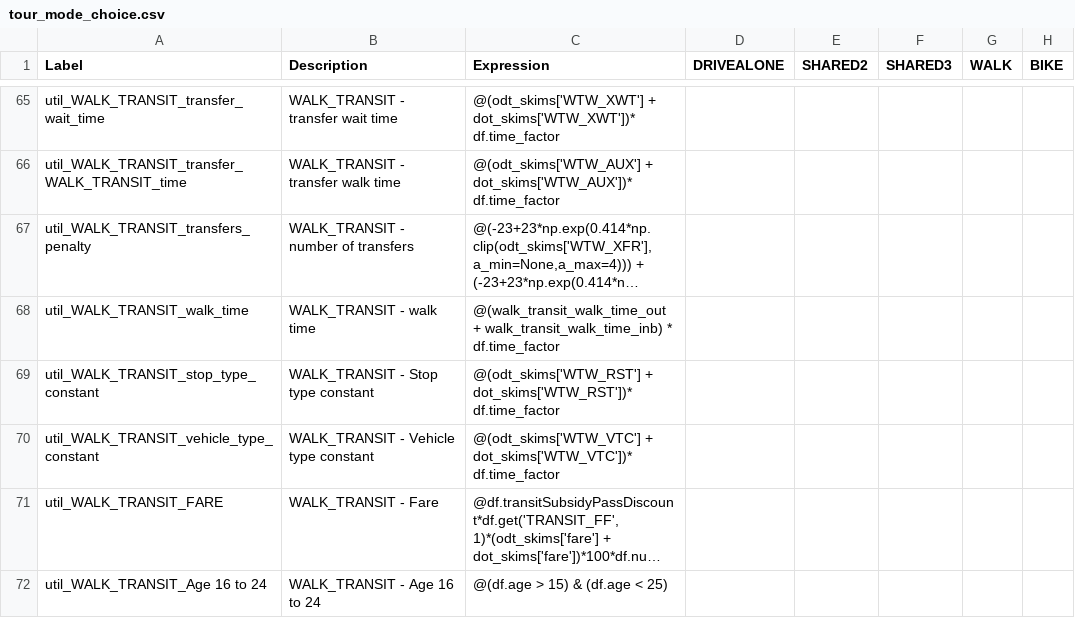
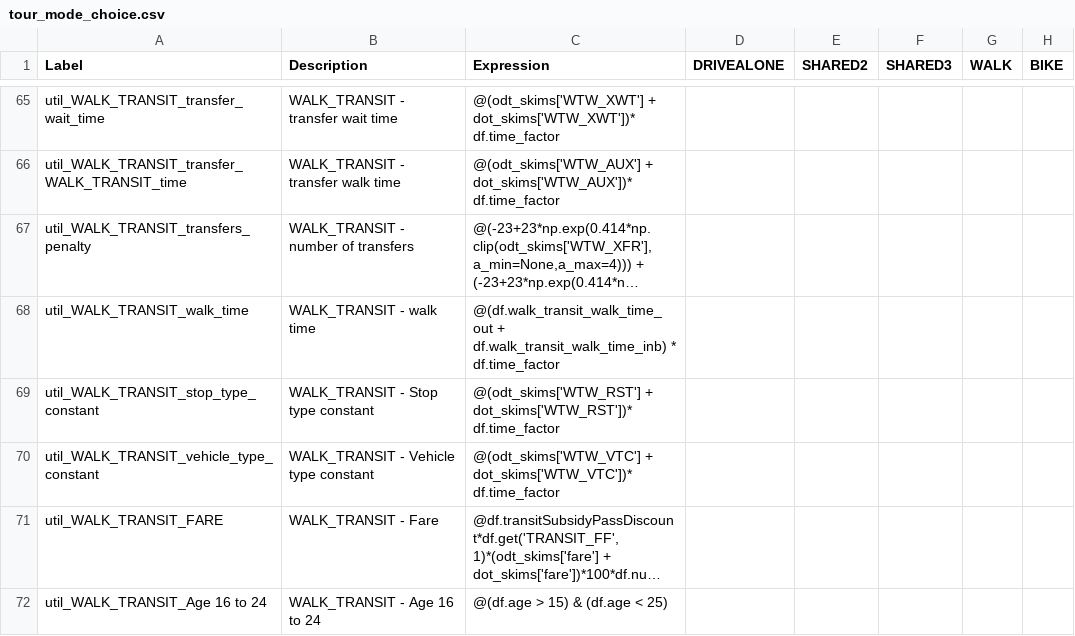
Before and after one commit to RSGInc/SimOR, a CSV file: resident/configs/tour_mode_choice.csv, drawn as a sheet; only a part is shown, gaps mark what is left out; long unchanged cells end in …; the diff names each change by its address in the sheet, - before the commit and + after, or states it on an @@ line.

Commit message:
fix df error in walk transit

```diff
--- a/resident/configs/tour_mode_choice.csv
+++ b/resident/configs/tour_mode_choice.csv
-C68 (Expression): @(walk_transit_walk_time_out + walk_transit_walk_time_inb) * df.time_factor
+C68 (Expression): @(df.walk_transit_walk_time_out + df.walk_transit_walk_time_inb) * df.time_factor
```
